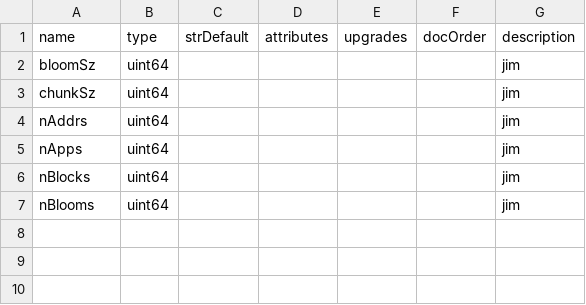
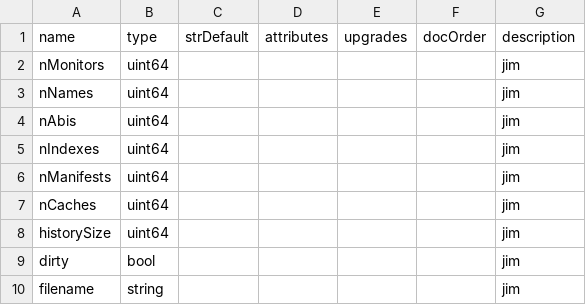
Before and after one commit to TrueBlocks/trueblocks-browse, a CSV file: code_gen/templates/classDefinitions/fields/project.csv, drawn as a sheet; addresses are those after the commit; the diff names each change by its address in the sheet, - before the commit and + after, or states it on an @@ line.

```diff
--- a/code_gen/templates/classDefinitions/fields/project.csv
+++ b/code_gen/templates/classDefinitions/fields/project.csv
-A2 (name): bloomSz
+A2 (name): nMonitors
-A3 (name): chunkSz
+A3 (name): nNames
-A4 (name): nAddrs
+A4 (name): nAbis
-A5 (name): nApps
+A5 (name): nIndexes
+row 6: nManifests | uint64 |  |  |  |  | jim
-A7 (name): nBlocks
+A7 (name): nCaches
-A8 (name): nBlooms
+A8 (name): historySize
+row 9: dirty | bool |  |  |  |  | jim
+row 10: filename | string |  |  |  |  | jim
```
Also changed, not shown: 11 other files.
